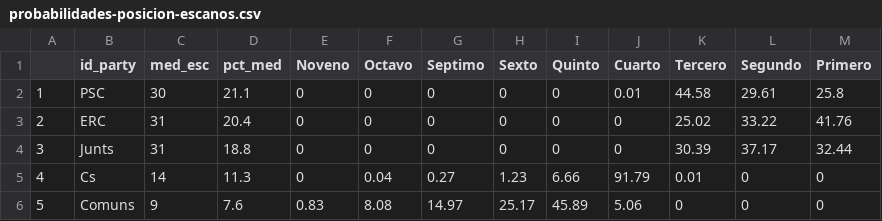
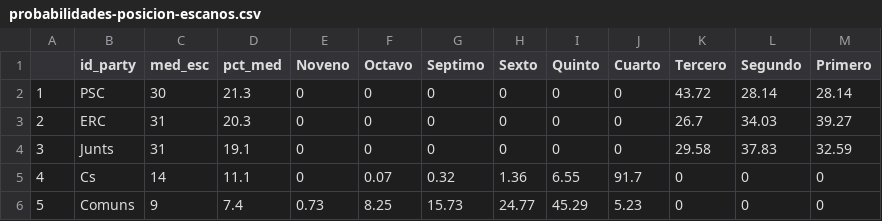
Before and after one commit to endikasatu/catalunya-2021-model, a CSV file: data/probabilidades-posicion-escanos.csv, drawn as a sheet; only a part is shown; the diff covers the shown part only.

```diff
--- a/data/probabilidades-posicion-escanos.csv
+++ b/data/probabilidades-posicion-escanos.csv
@@ -1,6 +1,6 @@
 "","id_party","med_esc","pct_med","Noveno","Octavo","Septimo","Sexto","Quinto","Cuarto","Tercero","Segundo","Primero"
-"1","PSC",30,21.1,0,0,0,0,0,0.01,44.58,29.61,25.8
-"2","ERC",31,20.4,0,0,0,0,0,0,25.02,33.22,41.76
-"3","Junts",31,18.8,0,0,0,0,0,0,30.39,37.17,32.44
-"4","Cs",14,11.3,0,0.04,0.27,1.23,6.66,91.79,0.01,0,0
-"5","Comuns",9,7.6,0.83,8.08,14.97,25.17,45.89,5.06,0,0,0
+"1","PSC",30,21.3,0,0,0,0,0,0,43.72,28.14,28.14
+"2","ERC",31,20.3,0,0,0,0,0,0,26.7,34.03,39.27
+"3","Junts",31,19.1,0,0,0,0,0,0,29.58,37.83,32.59
+"4","Cs",14,11.1,0,0.07,0.32,1.36,6.55,91.7,0,0,0
+"5","Comuns",9,7.4,0.73,8.25,15.73,24.77,45.29,5.23,0,0,0
```
Also changed, not shown: 28 edited cells elsewhere in this file, data/pde-plus-polls-catalunya-2021.csv, data/probabilidades-mayorias-bloques.csv, 2 other files.
